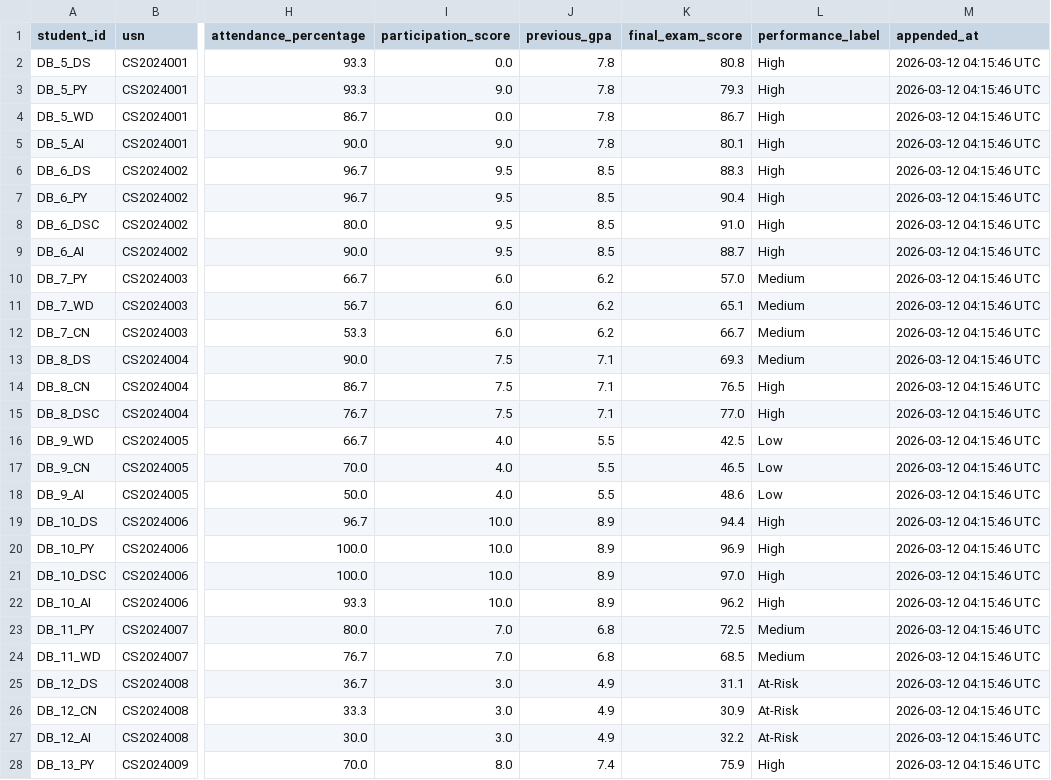
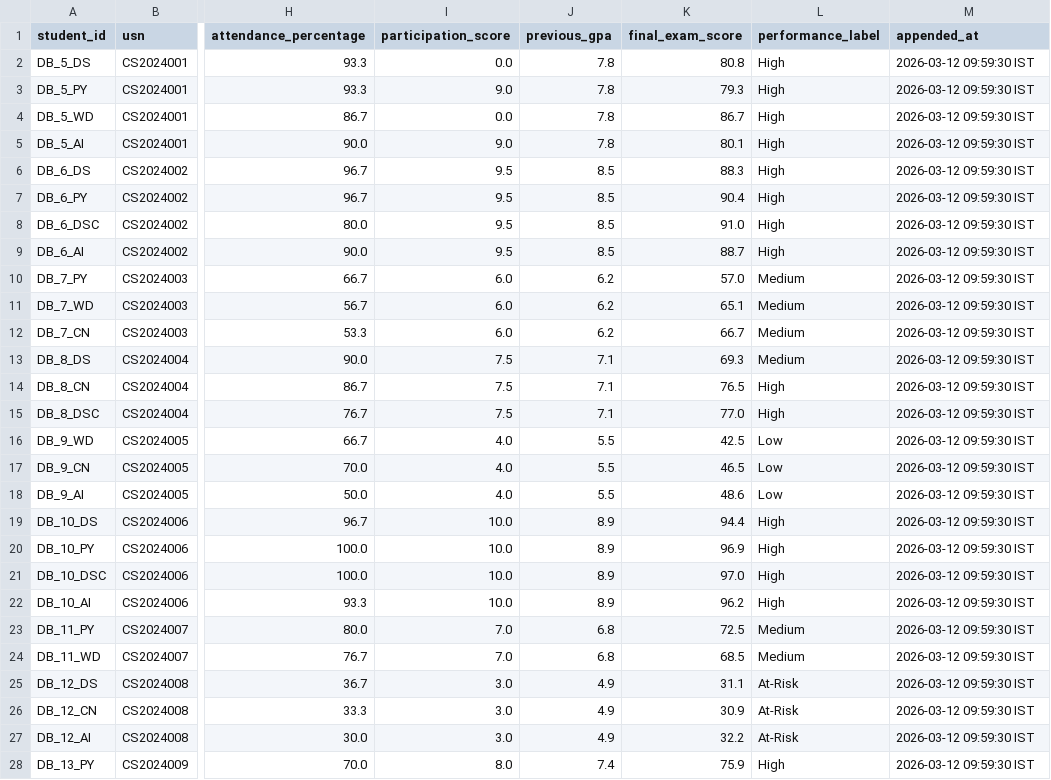
Before and after one commit to Uttama786/classroom, a CSV file: flipped_classroom_project/ml_model/dataset.csv, drawn as a sheet; only a part is shown, gaps mark what is left out; the diff covers the shown part only; the diff names each change by its address in the sheet, - before the commit and + after, or states it on an @@ line.

Commit message:
fix: use IST (UTC+5:30) for appended_at timestamps instead of UTC

```diff
--- a/flipped_classroom_project/ml_model/dataset.csv
+++ b/flipped_classroom_project/ml_model/dataset.csv
-M2:M28 (appended_at): 2026-03-12 04:15:46 UTC
+M2:M28 (appended_at): 2026-03-12 09:59:30 IST
```
Also changed, not shown: 8 edited cells elsewhere in this file, flipped_classroom_project/ml_model/quiz_dataset.csv, flipped_classroom_project/ml_model/video_dataset.csv, 3 other files.
